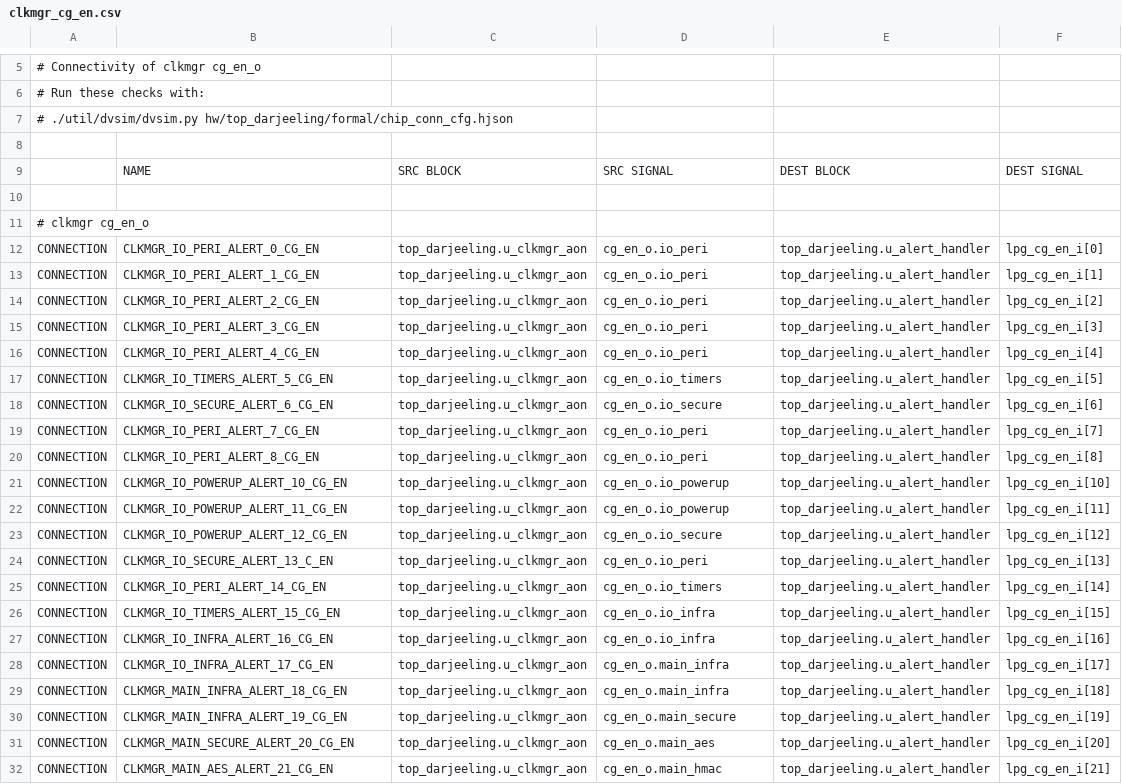
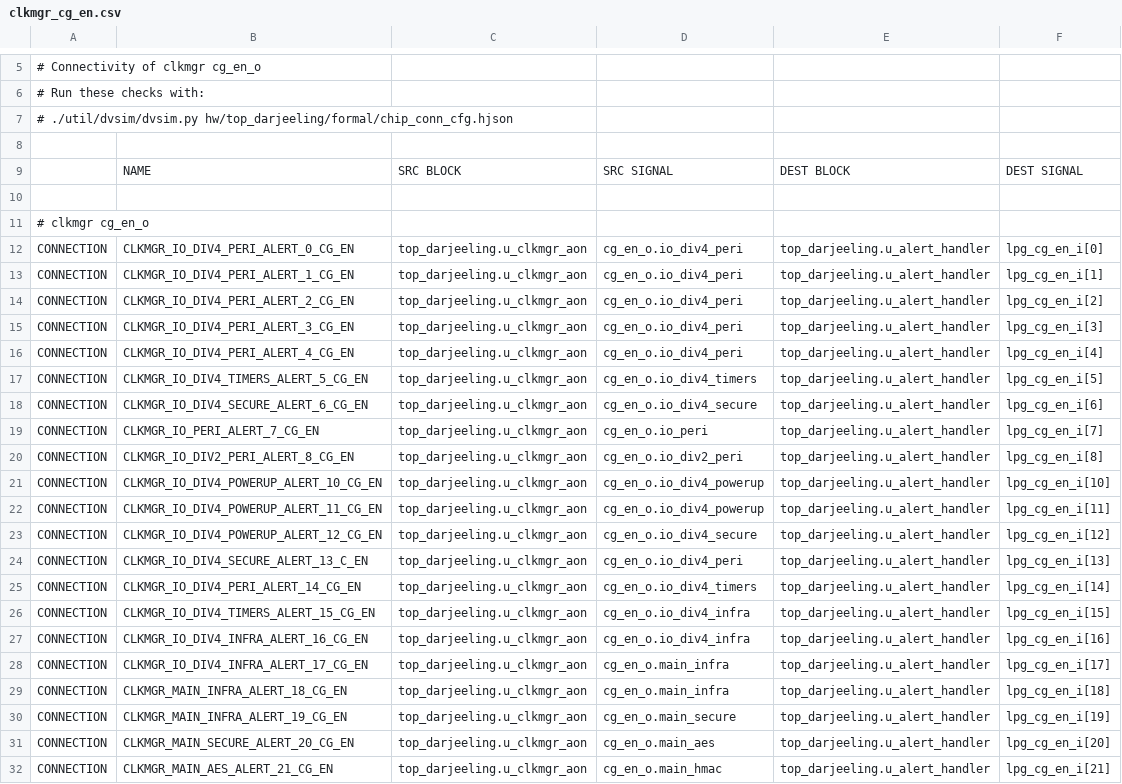
Before and after one commit to lowRISC/opentitan, a CSV file: hw/top_darjeeling/formal/conn_csvs/clkmgr_cg_en.csv, drawn as a sheet; only a part is shown, gaps mark what is left out.

```diff
--- a/hw/top_darjeeling/formal/conn_csvs/clkmgr_cg_en.csv
+++ b/hw/top_darjeeling/formal/conn_csvs/clkmgr_cg_en.csv
@@ -11,19 +11,19 @@
 # clkmgr cg_en_o
-CONNECTION, CLKMGR_IO_PERI_ALERT_0_CG_EN, top_darjeeling.u_clkmgr_aon, cg_en_o.io_peri, top_darjeeling.u_alert_handler, lpg_cg_en_i[0]
-CONNECTION, CLKMGR_IO_PERI_ALERT_1_CG_EN, top_darjeeling.u_clkmgr_aon, cg_en_o.io_peri, top_darjeeling.u_alert_handler, lpg_cg_en_i[1]
-CONNECTION, CLKMGR_IO_PERI_ALERT_2_CG_EN, top_darjeeling.u_clkmgr_aon, cg_en_o.io_peri, top_darjeeling.u_alert_handler, lpg_cg_en_i[2]
-CONNECTION, CLKMGR_IO_PERI_ALERT_3_CG_EN, top_darjeeling.u_clkmgr_aon, cg_en_o.io_peri, top_darjeeling.u_alert_handler, lpg_cg_en_i[3]
-CONNECTION, CLKMGR_IO_PERI_ALERT_4_CG_EN, top_darjeeling.u_clkmgr_aon, cg_en_o.io_peri, top_darjeeling.u_alert_handler, lpg_cg_en_i[4]
-CONNECTION, CLKMGR_IO_TIMERS_ALERT_5_CG_EN, top_darjeeling.u_clkmgr_aon, cg_en_o.io_timers, top_darjeeling.u_alert_handler, lpg_cg_en_i[5]
-CONNECTION, CLKMGR_IO_SECURE_ALERT_6_CG_EN, top_darjeeling.u_clkmgr_aon, cg_en_o.io_secure, top_darjeeling.u_alert_handler, lpg_cg_en_i[6]
+CONNECTION, CLKMGR_IO_DIV4_PERI_ALERT_0_CG_EN, top_darjeeling.u_clkmgr_aon, cg_en_o.io_div4_peri, top_darjeeling.u_alert_handler, lpg_cg_en_i[0]
+CONNECTION, CLKMGR_IO_DIV4_PERI_ALERT_1_CG_EN, top_darjeeling.u_clkmgr_aon, cg_en_o.io_div4_peri, top_darjeeling.u_alert_handler, lpg_cg_en_i[1]
+CONNECTION, CLKMGR_IO_DIV4_PERI_ALERT_2_CG_EN, top_darjeeling.u_clkmgr_aon, cg_en_o.io_div4_peri, top_darjeeling.u_alert_handler, lpg_cg_en_i[2]
+CONNECTION, CLKMGR_IO_DIV4_PERI_ALERT_3_CG_EN, top_darjeeling.u_clkmgr_aon, cg_en_o.io_div4_peri, top_darjeeling.u_alert_handler, lpg_cg_en_i[3]
+CONNECTION, CLKMGR_IO_DIV4_PERI_ALERT_4_CG_EN, top_darjeeling.u_clkmgr_aon, cg_en_o.io_div4_peri, top_darjeeling.u_alert_handler, lpg_cg_en_i[4]
+CONNECTION, CLKMGR_IO_DIV4_TIMERS_ALERT_5_CG_EN, top_darjeeling.u_clkmgr_aon, cg_en_o.io_div4_timers, top_darjeeling.u_alert_handler, lpg_cg_en_i[5]
+CONNECTION, CLKMGR_IO_DIV4_SECURE_ALERT_6_CG_EN, top_darjeeling.u_clkmgr_aon, cg_en_o.io_div4_secure, top_darjeeling.u_alert_handler, lpg_cg_en_i[6]
 CONNECTION, CLKMGR_IO_PERI_ALERT_7_CG_EN, top_darjeeling.u_clkmgr_aon, cg_en_o.io_peri, top_darjeeling.u_alert_handler, lpg_cg_en_i[7]
-CONNECTION, CLKMGR_IO_PERI_ALERT_8_CG_EN, top_darjeeling.u_clkmgr_aon, cg_en_o.io_peri, top_darjeeling.u_alert_handler, lpg_cg_en_i[8]
-CONNECTION, CLKMGR_IO_POWERUP_ALERT_10_CG_EN, top_darjeeling.u_clkmgr_aon, cg_en_o.io_powerup, top_darjeeling.u_alert_handler, lpg_cg_en_i[10]
-CONNECTION, CLKMGR_IO_POWERUP_ALERT_11_CG_EN, top_darjeeling.u_clkmgr_aon, cg_en_o.io_powerup, top_darjeeling.u_alert_handler, lpg_cg_en_i[11]
-CONNECTION, CLKMGR_IO_POWERUP_ALERT_12_CG_EN, top_darjeeling.u_clkmgr_aon, cg_en_o.io_secure, top_darjeeling.u_alert_handler, lpg_cg_en_i[12]
-CONNECTION, CLKMGR_IO_SECURE_ALERT_13_C_EN, top_darjeeling.u_clkmgr_aon, cg_en_o.io_peri, top_darjeeling.u_alert_handler, lpg_cg_en_i[13]
-CONNECTION, CLKMGR_IO_PERI_ALERT_14_CG_EN, top_darjeeling.u_clkmgr_aon, cg_en_o.io_timers, top_darjeeling.u_alert_handler, lpg_cg_en_i[14]
-CONNECTION, CLKMGR_IO_TIMERS_ALERT_15_CG_EN, top_darjeeling.u_clkmgr_aon, cg_en_o.io_infra, top_darjeeling.u_alert_handler, lpg_cg_en_i[15]
-CONNECTION, CLKMGR_IO_INFRA_ALERT_16_CG_EN, top_darjeeling.u_clkmgr_aon, cg_en_o.io_infra, top_darjeeling.u_alert_handler, lpg_cg_en_i[16]
-CONNECTION, CLKMGR_IO_INFRA_ALERT_17_CG_EN, top_darjeeling.u_clkmgr_aon, cg_en_o.main_infra, top_darjeeling.u_alert_handler, lpg_cg_en_i[17]
+CONNECTION, CLKMGR_IO_DIV2_PERI_ALERT_8_CG_EN, top_darjeeling.u_clkmgr_aon, cg_en_o.io_div2_peri, top_darjeeling.u_alert_handler, lpg_cg_en_i[8]
+CONNECTION, CLKMGR_IO_DIV4_POWERUP_ALERT_10_CG_EN, top_darjeeling.u_clkmgr_aon, cg_en_o.io_div4_powerup, top_darjeeling.u_alert_handler, lpg_cg_en_i[10]
+CONNECTION, CLKMGR_IO_DIV4_POWERUP_ALERT_11_CG_EN, top_darjeeling.u_clkmgr_aon, cg_en_o.io_div4_powerup, top_darjeeling.u_alert_handler, lpg_cg_en_i[11]
+CONNECTION, CLKMGR_IO_DIV4_POWERUP_ALERT_12_CG_EN, top_darjeeling.u_clkmgr_aon, cg_en_o.io_div4_secure, top_darjeeling.u_alert_handler, lpg_cg_en_i[12]
+CONNECTION, CLKMGR_IO_DIV4_SECURE_ALERT_13_C_EN, top_darjeeling.u_clkmgr_aon, cg_en_o.io_div4_peri, top_darjeeling.u_alert_handler, lpg_cg_en_i[13]
+CONNECTION, CLKMGR_IO_DIV4_PERI_ALERT_14_CG_EN, top_darjeeling.u_clkmgr_aon, cg_en_o.io_div4_timers, top_darjeeling.u_alert_handler, lpg_cg_en_i[14]
+CONNECTION, CLKMGR_IO_DIV4_TIMERS_ALERT_15_CG_EN, top_darjeeling.u_clkmgr_aon, cg_en_o.io_div4_infra, top_darjeeling.u_alert_handler, lpg_cg_en_i[15]
+CONNECTION, CLKMGR_IO_DIV4_INFRA_ALERT_16_CG_EN, top_darjeeling.u_clkmgr_aon, cg_en_o.io_div4_infra, top_darjeeling.u_alert_handler, lpg_cg_en_i[16]
+CONNECTION, CLKMGR_IO_DIV4_INFRA_ALERT_17_CG_EN, top_darjeeling.u_clkmgr_aon, cg_en_o.main_infra, top_darjeeling.u_alert_handler, lpg_cg_en_i[17]
 CONNECTION, CLKMGR_MAIN_INFRA_ALERT_18_CG_EN, top_darjeeling.u_clkmgr_aon, cg_en_o.main_infra, top_darjeeling.u_alert_handler, lpg_cg_en_i[18]
```
Also changed, not shown: hw/top_darjeeling/formal/conn_csvs/clkmgr_peri.csv, hw/top_darjeeling/formal/conn_csvs/clkmgr_powerup.csv, 8 other files.
